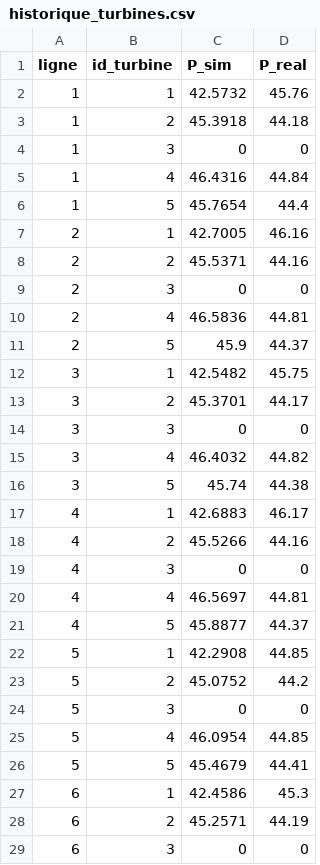
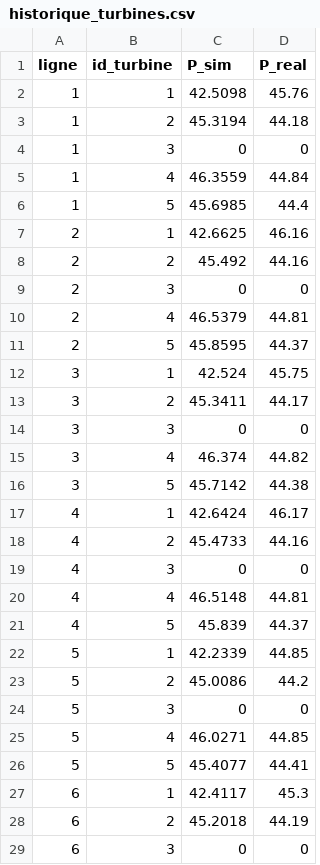
Before and after one commit to Michel065/projet-3, a CSV file: data/historique_turbines.csv, drawn as a sheet; only a part is shown; the diff covers the shown part only.

```diff
--- a/data/historique_turbines.csv
+++ b/data/historique_turbines.csv
@@ -1,29 +1,29 @@
 ligne;id_turbine;P_sim;P_real
-1;1;42.5732;45.76
-1;2;45.3918;44.18
+1;1;42.5098;45.76
+1;2;45.3194;44.18
 1;3;0;0
-1;4;46.4316;44.84
-1;5;45.7654;44.4
-2;1;42.7005;46.16
-2;2;45.5371;44.16
+1;4;46.3559;44.84
+1;5;45.6985;44.4
+2;1;42.6625;46.16
+2;2;45.492;44.16
 2;3;0;0
-2;4;46.5836;44.81
-2;5;45.9;44.37
-3;1;42.5482;45.75
-3;2;45.3701;44.17
+2;4;46.5379;44.81
+2;5;45.8595;44.37
+3;1;42.524;45.75
+3;2;45.3411;44.17
 3;3;0;0
-3;4;46.4032;44.82
-3;5;45.74;44.38
-4;1;42.6883;46.17
-4;2;45.5266;44.16
+3;4;46.374;44.82
+3;5;45.7142;44.38
+4;1;42.6424;46.17
+4;2;45.4733;44.16
 4;3;0;0
-4;4;46.5697;44.81
-4;5;45.8877;44.37
-5;1;42.2908;44.85
-5;2;45.0752;44.2
+4;4;46.5148;44.81
+4;5;45.839;44.37
+5;1;42.2339;44.85
+5;2;45.0086;44.2
 5;3;0;0
-5;4;46.0954;44.85
-5;5;45.4679;44.41
-6;1;42.4586;45.3
-6;2;45.2571;44.19
+5;4;46.0271;44.85
+5;5;45.4077;44.41
+6;1;42.4117;45.3
+6;2;45.2018;44.19
 6;3;0;0
```
Also changed, not shown: 158 edited cells elsewhere in this file, data/historique_centrale.csv, 8 other files.
